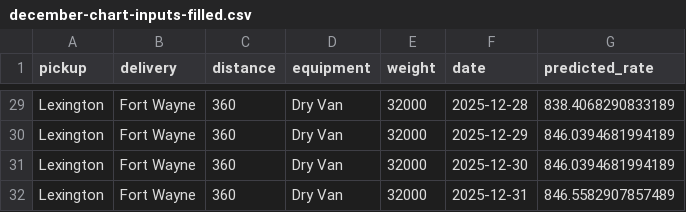
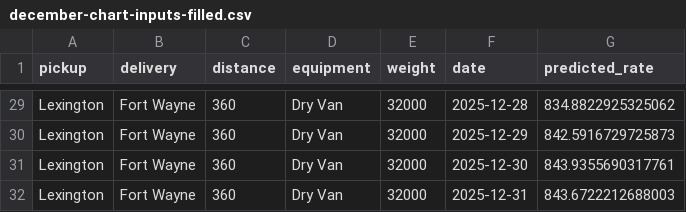
Before and after one commit to Katrine164/Machine-Learning-Engineer, a CSV file: data/december-chart-inputs-filled.csv, drawn as a sheet; only a part is shown, gaps mark what is left out; the diff covers the shown part only; the diff names each change by its address in the sheet, - before the commit and + after, or states it on an @@ line.

```diff
--- a/data/december-chart-inputs-filled.csv
+++ b/data/december-chart-inputs-filled.csv
-G29 (predicted_rate): 838.4068290833189
+G29 (predicted_rate): 834.8822925325062
-G30 (predicted_rate): 846.0394681994189
+G30 (predicted_rate): 842.5916729725873
-G31 (predicted_rate): 846.0394681994189
+G31 (predicted_rate): 843.9355690317761
-G32 (predicted_rate): 846.5582907857489
+G32 (predicted_rate): 843.6722212688003
```
Also changed, not shown: 27 edited cells elsewhere in this file, validation_predictions.csv, 4 other files.
